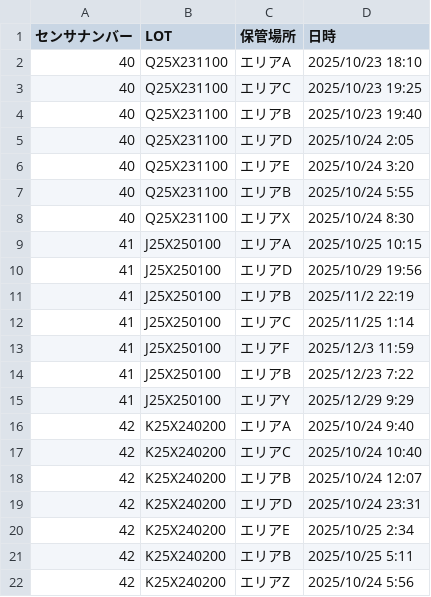
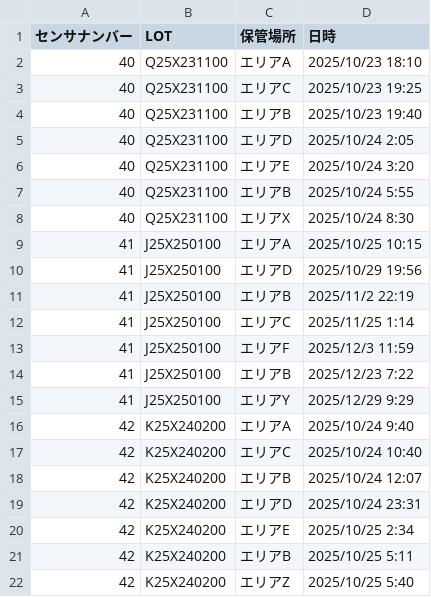
Before and after one commit to Atsuki0620/WIP-Storage-Environment-Analysis, a CSV file: data/履歴表.csv, drawn as a sheet.

Commit message:
Update履歴表.csv with new entries

```diff
--- a/data/履歴表.csv
+++ b/data/履歴表.csv
@@ -21,2 +21,2 @@
 42,K25X240200,エリアB,2025/10/25 5:11
-42,K25X240200,エリアZ,2025/10/24 5:56
+42,K25X240200,エリアZ,2025/10/25 5:40
```
